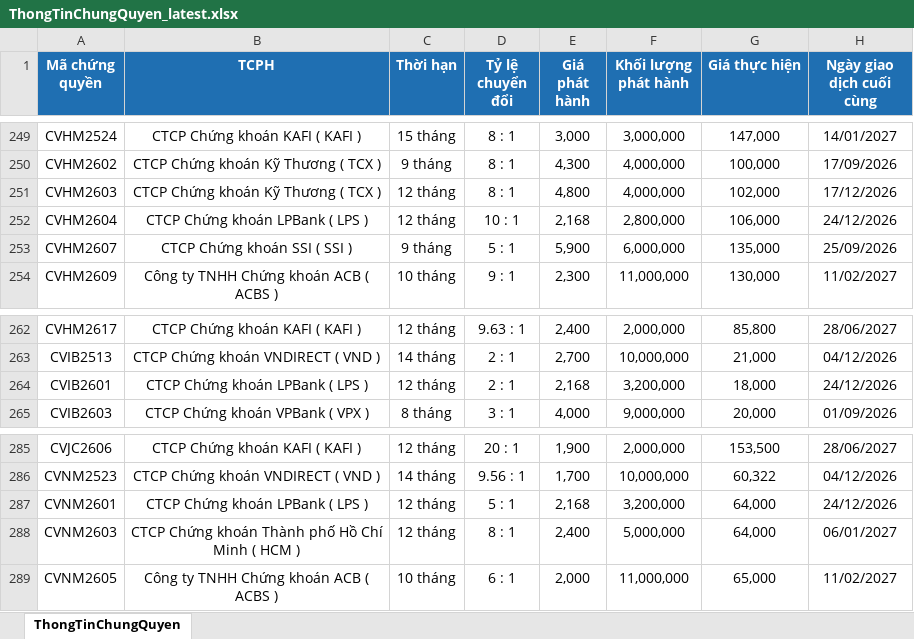
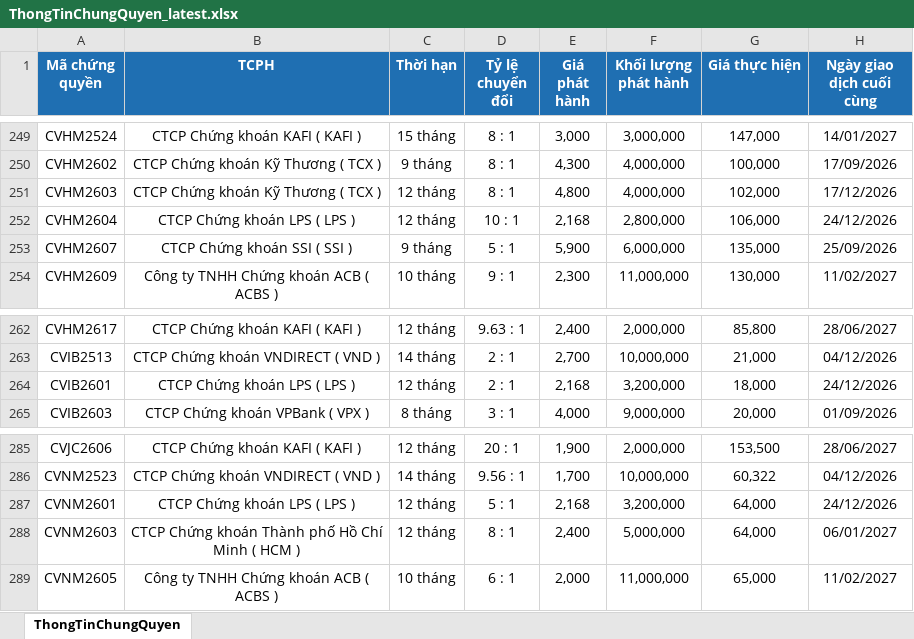
Before and after one commit to FTU-kudo/Vietstock_CW_bot, an Excel workbook: docs/downloads/ThongTinChungQuyen_latest.xlsx, sheet ThongTinChungQuyen, drawn as a sheet; only a part is shown, gaps mark what is left out; values as stored, in another font and other column widths than the file's, no borders; the diff covers the shown part only; the diff names each change by its address in the sheet, - before the commit and + after, or states it on an @@ line.

```diff
--- a/docs/downloads/ThongTinChungQuyen_latest.xlsx (sheet ThongTinChungQuyen)
+++ b/docs/downloads/ThongTinChungQuyen_latest.xlsx (sheet ThongTinChungQuyen)
-B252 (TCPH): CTCP Chứng khoán LPBank ( LPS )
+B252 (TCPH): CTCP Chứng khoán LPS ( LPS )
-B264 (TCPH): CTCP Chứng khoán LPBank ( LPS )
+B264 (TCPH): CTCP Chứng khoán LPS ( LPS )
-B287 (TCPH): CTCP Chứng khoán LPBank ( LPS )
+B287 (TCPH): CTCP Chứng khoán LPS ( LPS )
```
Also changed, not shown: 5 edited cells elsewhere in this sheet, docs/downloads/KetQuaGiaoDich_latest.xlsx, 2 other files.
